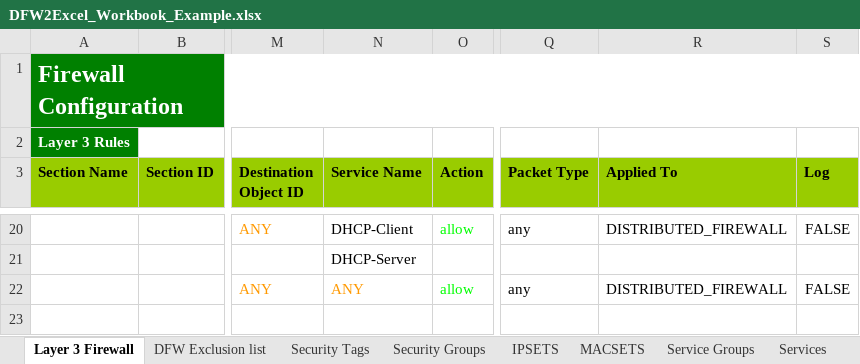
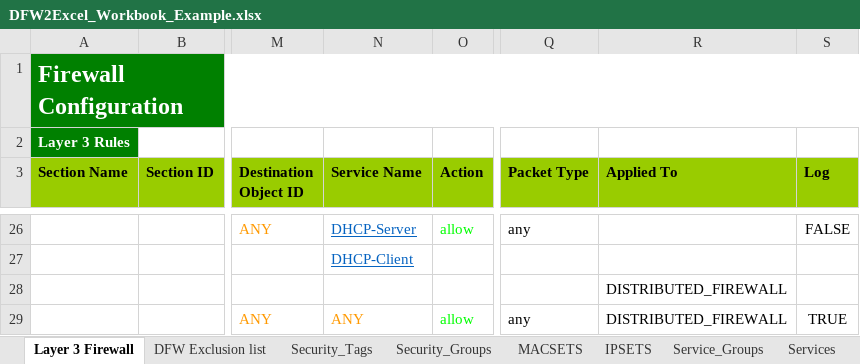
Before and after one commit to tonysangha/PowerNSX-DFW2Excel, an Excel workbook: DFW2Excel_Workbook_Example.xlsx, sheet Layer 3 Firewall, drawn as a sheet; only a part is shown, gaps mark what is left out; values as stored, in another font and other column widths than the file's, no borders; addresses are those after the commit; rows hold the shown columns only; the diff covers the shown part only; the diff names each change by its address in the sheet, - before the commit and + after, or states it on an @@ line.

```diff
--- a/DFW2Excel_Workbook_Example.xlsx (sheet Layer 3 Firewall)
+++ b/DFW2Excel_Workbook_Example.xlsx (sheet Layer 3 Firewall)
-sheet tab: Security Tags
+sheet tab: Security_Tags
-sheet tab: Security Groups
+sheet tab: Security_Groups
-sheet tab: Service Groups
+sheet tab: Service_Groups
@@ sheet tab order changed: Layer 3 Firewall | DFW Exclusion list | Security_Tags | Security_Groups | MACSETS | IPSETS | Service_Groups | Services @@
-N26 (Service Name): DHCP-Client
+N26 (Service Name): DHCP-Server
@@ N26:N27 underline: off → on, text colour: black → #0563C1 @@
-R26 (Applied To): DISTRIBUTED_FIREWALL
+R26 (Applied To): (empty)
-N27 (Service Name): DHCP-Server
+N27 (Service Name): DHCP-Client
+row 28:  |  |  |  |  |  | DISTRIBUTED_FIREWALL
-S29 (Log): FALSE
+S29 (Log): TRUE
```
Also changed, not shown: 16 added rows, 10 removed rows, 1 edited cell and cell formats elsewhere in this sheet, sheet Service_Groups, sheet Services, sheet VM_Info, sheet IPSETS, sheet Security_Groups, sheet Security_Tags, 1 more sheet, other sheet tabs, 2 other files.
